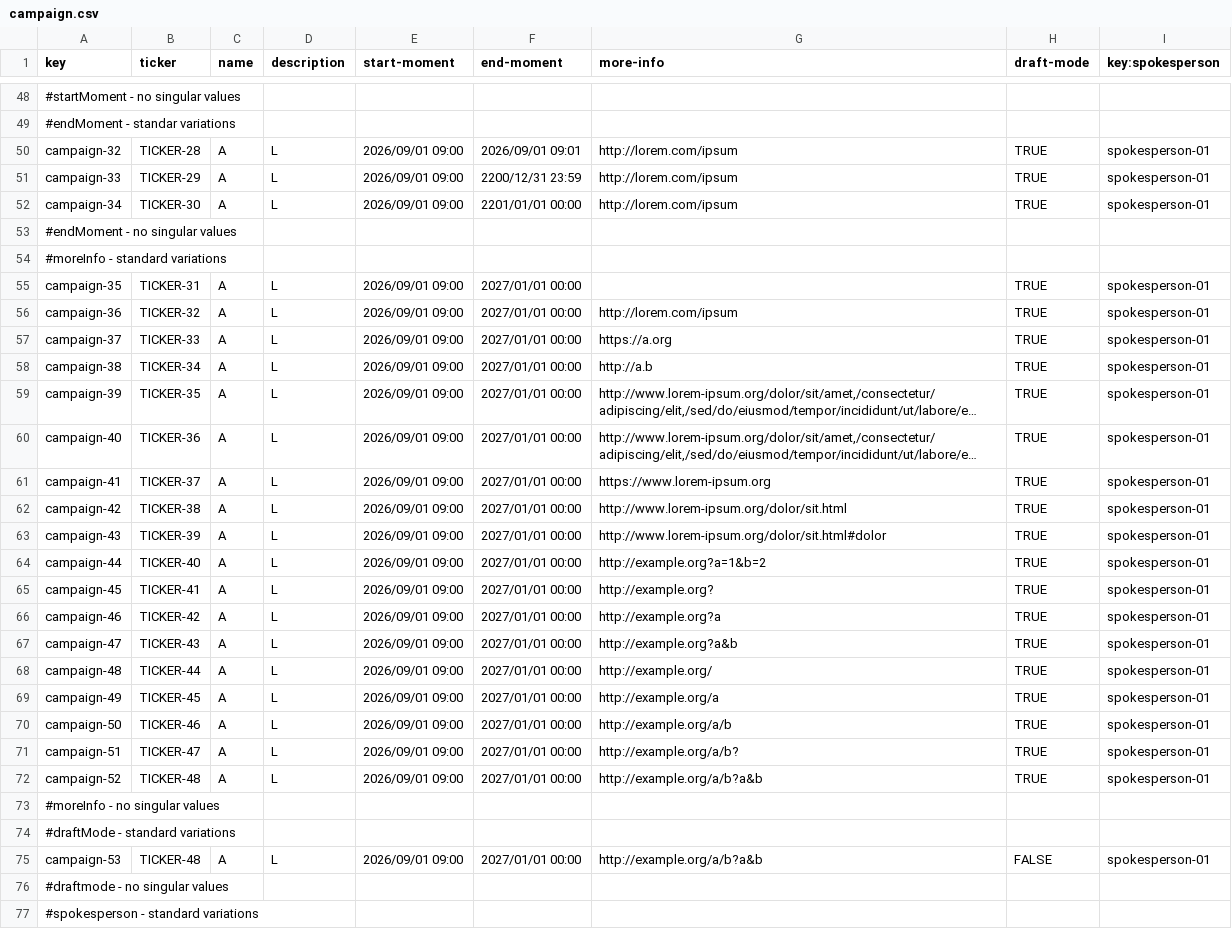
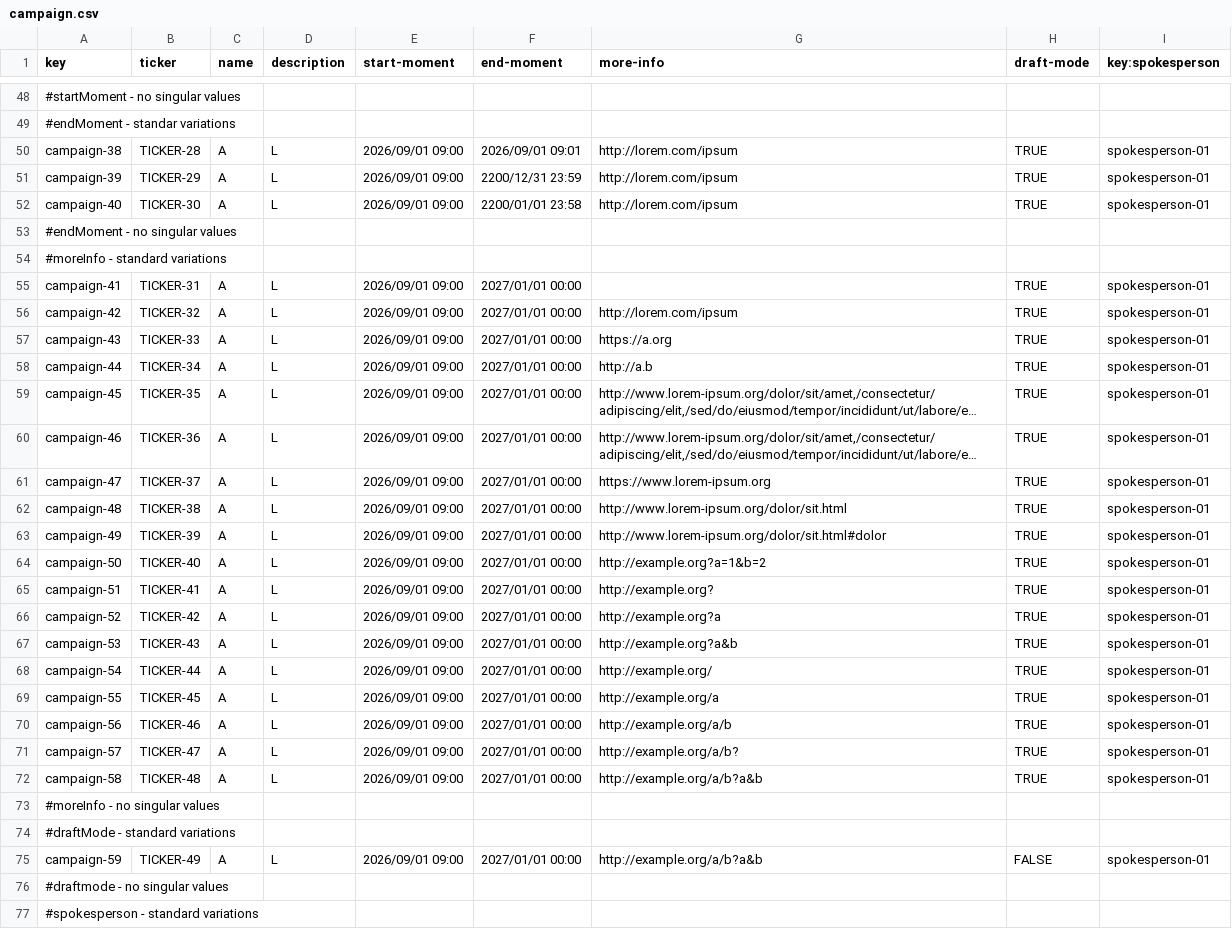
Before and after one commit to miggovel/Acme-Starters-C, a CSV file: src/main/resources/WEB-INF/data/sample/batch-01/campaign.csv, drawn as a sheet; only a part is shown, gaps mark what is left out; long unchanged cells end in …; the diff covers the shown part only; the diff names each change by its address in the sheet, - before the commit and + after, or states it on an @@ line.

Commit message:
arreglos sample data campaign y milestones

```diff
--- a/src/main/resources/WEB-INF/data/sample/batch-01/campaign.csv
+++ b/src/main/resources/WEB-INF/data/sample/batch-01/campaign.csv
-A50 (key): campaign-32
+A50 (key): campaign-38
-A51 (key): campaign-33
+A51 (key): campaign-39
-A52 (key): campaign-34
+A52 (key): campaign-40
-F52 (end-moment): 2201/01/01 00:00
+F52 (end-moment): 2200/01/01 23:58
-A55 (key): campaign-35
+A55 (key): campaign-41
-A56 (key): campaign-36
+A56 (key): campaign-42
-A57 (key): campaign-37
+A57 (key): campaign-43
-A58 (key): campaign-38
+A58 (key): campaign-44
-A59 (key): campaign-39
+A59 (key): campaign-45
-A60 (key): campaign-40
+A60 (key): campaign-46
-A61 (key): campaign-41
+A61 (key): campaign-47
-A62 (key): campaign-42
+A62 (key): campaign-48
-A63 (key): campaign-43
+A63 (key): campaign-49
-A64 (key): campaign-44
+A64 (key): campaign-50
-A65 (key): campaign-45
+A65 (key): campaign-51
-A66 (key): campaign-46
+A66 (key): campaign-52
-A67 (key): campaign-47
+A67 (key): campaign-53
-A68 (key): campaign-48
+A68 (key): campaign-54
-A69 (key): campaign-49
+A69 (key): campaign-55
-A70 (key): campaign-50
+A70 (key): campaign-56
-A71 (key): campaign-51
+A71 (key): campaign-57
-A72 (key): campaign-52
+A72 (key): campaign-58
-A75 (key): campaign-53
+A75 (key): campaign-59
-B75 (ticker): TICKER-48
+B75 (ticker): TICKER-49
```
Also changed, not shown: 31 edited cells elsewhere in this file, src/main/resources/WEB-INF/data/sample/batch-01/milestone.csv, src/main/resources/WEB-INF/data/sample/batch-01/user-account.csv, 2 other files.
